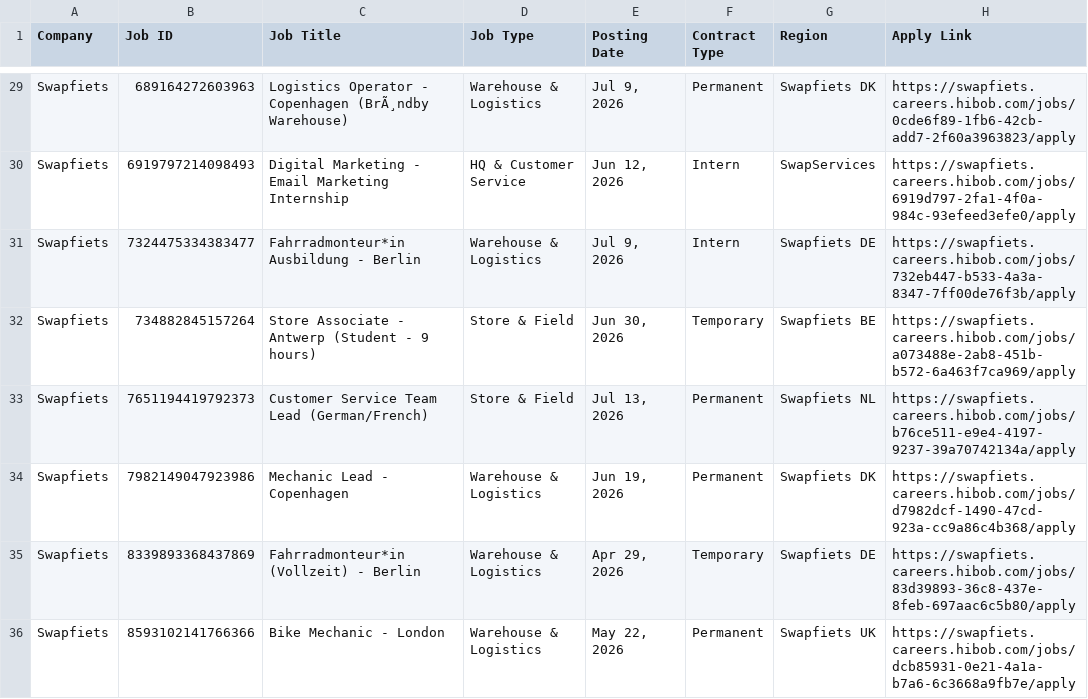
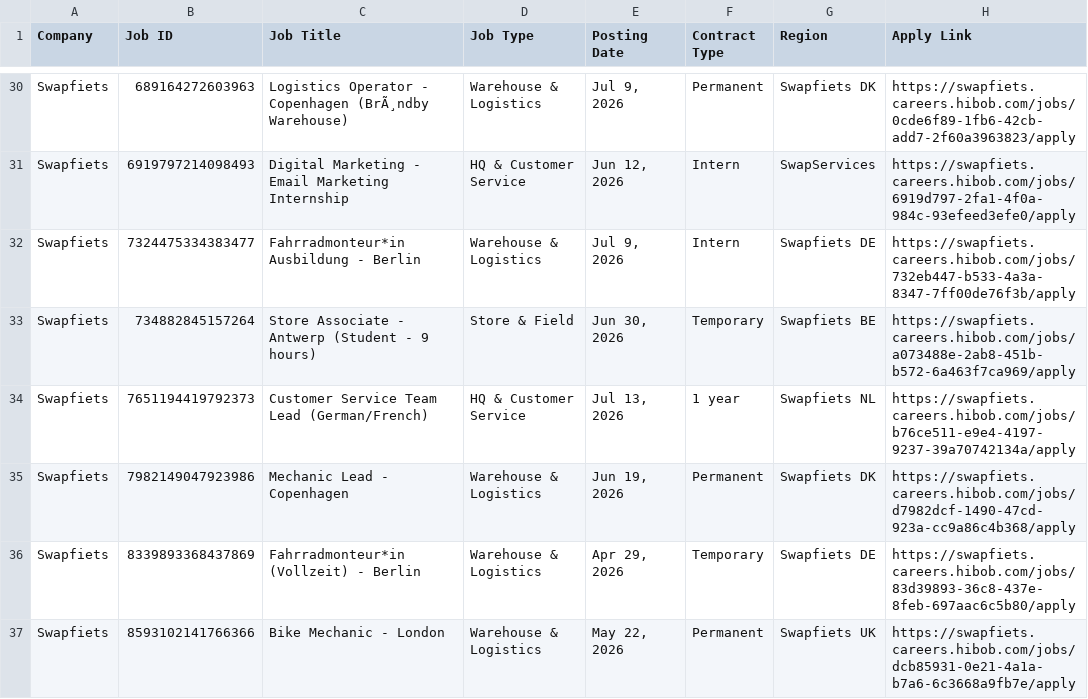
Before and after one commit to rakshit3549/jobpage, a CSV file: scraped_jobs_list.csv, drawn as a sheet; only a part is shown, gaps mark what is left out; the diff covers the shown part only.

```diff
--- a/scraped_jobs_list.csv
+++ b/scraped_jobs_list.csv
@@ -32,3 +33,3 @@ Swapfiets,7324475334383477,Fahrradmonteur*in Ausbildung - Berlin,Warehouse & Log
 Swapfiets,734882845157264,Store Associate - Antwerp (Student - 9 hours),Store & Field,"Jun 30, 2026",Temporary,Swapfiets BE,https://swapfiets.careers.hibob.com/jobs/a073488e-2ab8-451b-b572-6a463f7ca969/apply
-Swapfiets,7651194419792373,Customer Service Team Lead (German/French),Store & Field,"Jul 13, 2026",Permanent,Swapfiets NL,https://swapfiets.careers.hibob.com/jobs/b76ce511-e9e4-4197-9237-39a70742134a/apply
+Swapfiets,7651194419792373,Customer Service Team Lead (German/French),HQ & Customer Service,"Jul 13, 2026",1 year,Swapfiets NL,https://swapfiets.careers.hibob.com/jobs/b76ce511-e9e4-4197-9237-39a70742134a/apply
 Swapfiets,7982149047923986,Mechanic Lead - Copenhagen,Warehouse & Logistics,"Jun 19, 2026",Permanent,Swapfiets DK,https://swapfiets.careers.hibob.com/jobs/d7982dcf-1490-47cd-923a-cc9a86c4b368/apply
```
Also changed, not shown: 3 added rows, 1 removed row and 1 edited cell elsewhere in this file.
